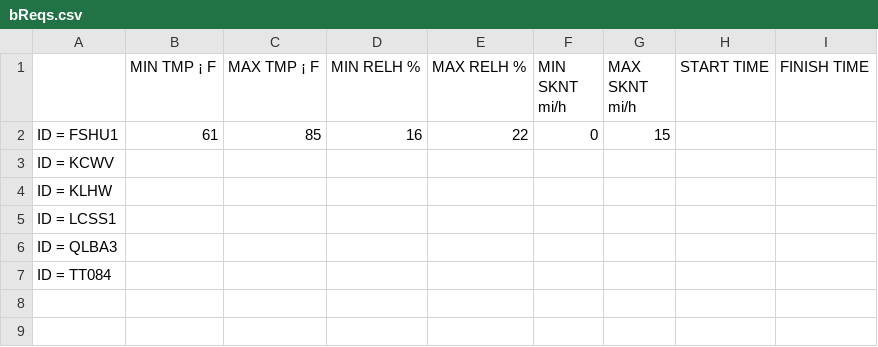
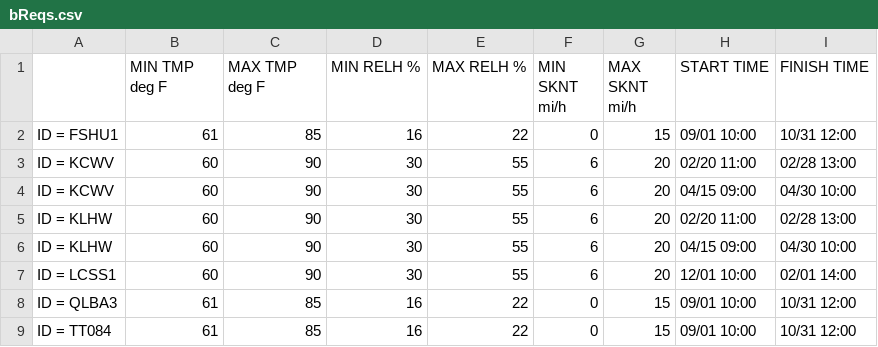
Before and after one commit to openwfm/design, a CSV file: aimefournier/matlab/csv/bReqs.csv, drawn as a sheet; removed rows and columns are numbered as before the commit, all else as after; the diff names each change by its address in the sheet, - before the commit and + after, or states it on an @@ line.

Commit message:
complete csv/bReqs.csv

```diff
--- a/aimefournier/matlab/csv/bReqs.csv
+++ b/aimefournier/matlab/csv/bReqs.csv
-B1: MIN TMP ¡ F
+B1: MIN TMP deg F
-C1: MAX TMP ¡ F
+C1: MAX TMP deg F
-H2 (START TIME): (empty)
+H2 (START TIME): 09/01 10:00
-I2 (FINISH TIME): (empty)
+I2 (FINISH TIME): 10/31 12:00
-row 3: ID = KCWV
-row 4: ID = KLHW
-row 5: ID = LCSS1
-row 6: ID = QLBA3
-row 7: ID = TT084
+row 3: ID = KCWV | 60 | 90 | 30 | 55 | 6 | 20 | 02/20 11:00 | 02/28 13:00
+row 4: ID = KCWV | 60 | 90 | 30 | 55 | 6 | 20 | 04/15 09:00 | 04/30 10:00
+row 5: ID = KLHW | 60 | 90 | 30 | 55 | 6 | 20 | 02/20 11:00 | 02/28 13:00
+row 6: ID = KLHW | 60 | 90 | 30 | 55 | 6 | 20 | 04/15 09:00 | 04/30 10:00
+row 7: ID = LCSS1 | 60 | 90 | 30 | 55 | 6 | 20 | 12/01 10:00 | 02/01 14:00
+row 8: ID = QLBA3 | 61 | 85 | 16 | 22 | 0 | 15 | 09/01 10:00 | 10/31 12:00
+row 9: ID = TT084 | 61 | 85 | 16 | 22 | 0 | 15 | 09/01 10:00 | 10/31 12:00
```
